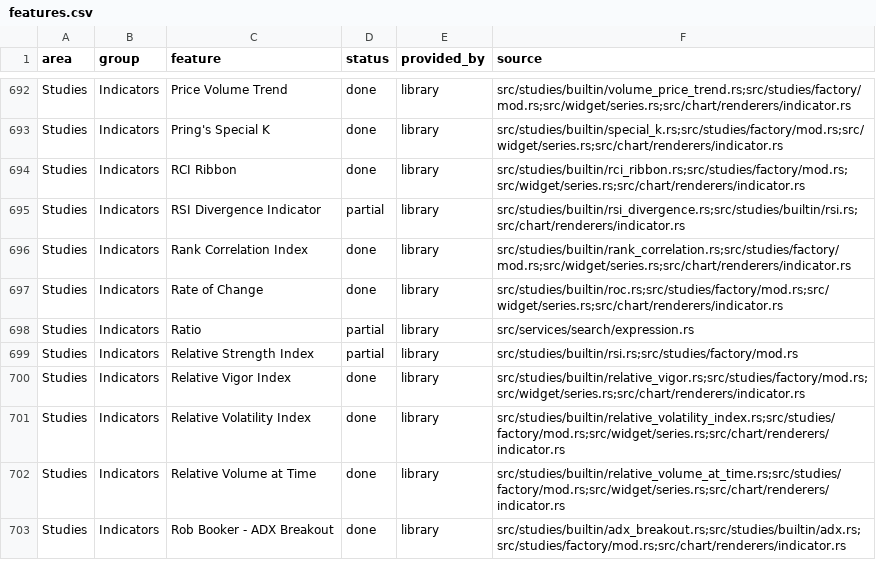
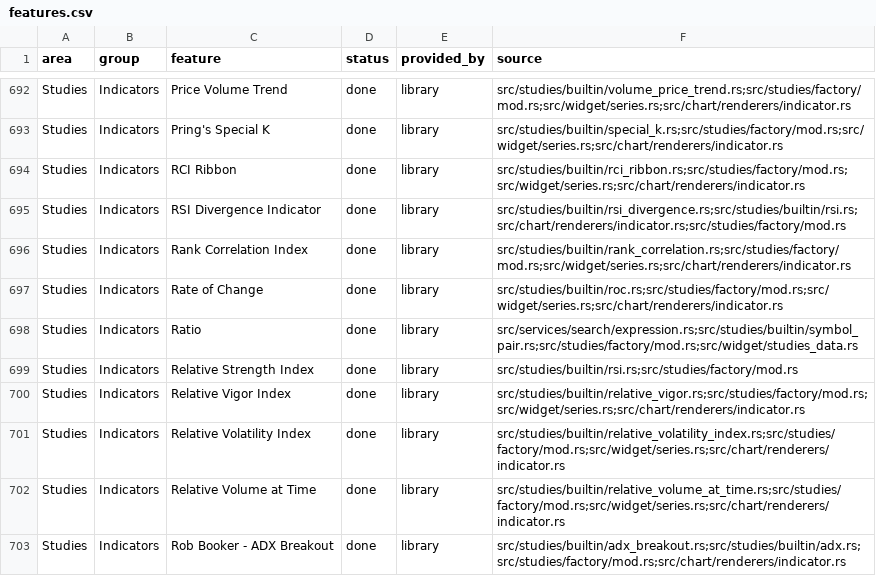
Before and after one commit to userFRM/egui-charts, a CSV file: docs/progress/features.csv, drawn as a sheet; only a part is shown, gaps mark what is left out; the diff covers the shown part only.

Commit message:
docs(roadmap): align capabilities with shipped behaviour
The roadmap still listed implemented chart, drawing, study and order-flow
behaviour as future work and described terminal routes and projections
that no longer match the implementation.

Reconcile the capability descriptions with the existing code, preserve
incomplete workflows and order the remaining work. Correct the affected
progress statuses and implementation sources so the public status page
reflects the same delivered capabilities.

Refs #1767

```diff
--- a/docs/progress/features.csv
+++ b/docs/progress/features.csv
@@ -694,7 +694,7 @@ Studies,Indicators,Pring's Special K,done,library,src/studies/builtin/special_k.
 Studies,Indicators,RCI Ribbon,done,library,src/studies/builtin/rci_ribbon.rs;src/studies/factory/mod.rs;src/widget/series.rs;src/chart/renderers/indicator.rs
-Studies,Indicators,RSI Divergence Indicator,partial,library,src/studies/builtin/rsi_divergence.rs;src/studies/builtin/rsi.rs;src/chart/renderers/indicator.rs
+Studies,Indicators,RSI Divergence Indicator,done,library,src/studies/builtin/rsi_divergence.rs;src/studies/builtin/rsi.rs;src/chart/renderers/indicator.rs;src/studies/factory/mod.rs
 Studies,Indicators,Rank Correlation Index,done,library,src/studies/builtin/rank_correlation.rs;src/studies/factory/mod.rs;src/widget/series.rs;src/chart/renderers/indicator.rs
 Studies,Indicators,Rate of Change,done,library,src/studies/builtin/roc.rs;src/studies/factory/mod.rs;src/widget/series.rs;src/chart/renderers/indicator.rs
-Studies,Indicators,Ratio,partial,library,src/services/search/expression.rs
-Studies,Indicators,Relative Strength Index,partial,library,src/studies/builtin/rsi.rs;src/studies/factory/mod.rs
+Studies,Indicators,Ratio,done,library,src/services/search/expression.rs;src/studies/builtin/symbol_pair.rs;src/studies/factory/mod.rs;src/widget/studies_data.rs
+Studies,Indicators,Relative Strength Index,done,library,src/studies/builtin/rsi.rs;src/studies/factory/mod.rs
 Studies,Indicators,Relative Vigor Index,done,library,src/studies/builtin/relative_vigor.rs;src/studies/factory/mod.rs;src/widget/series.rs;src/chart/renderers/indicator.rs
```
Also changed, not shown: 49 edited cells elsewhere in this file, 1 other file.
